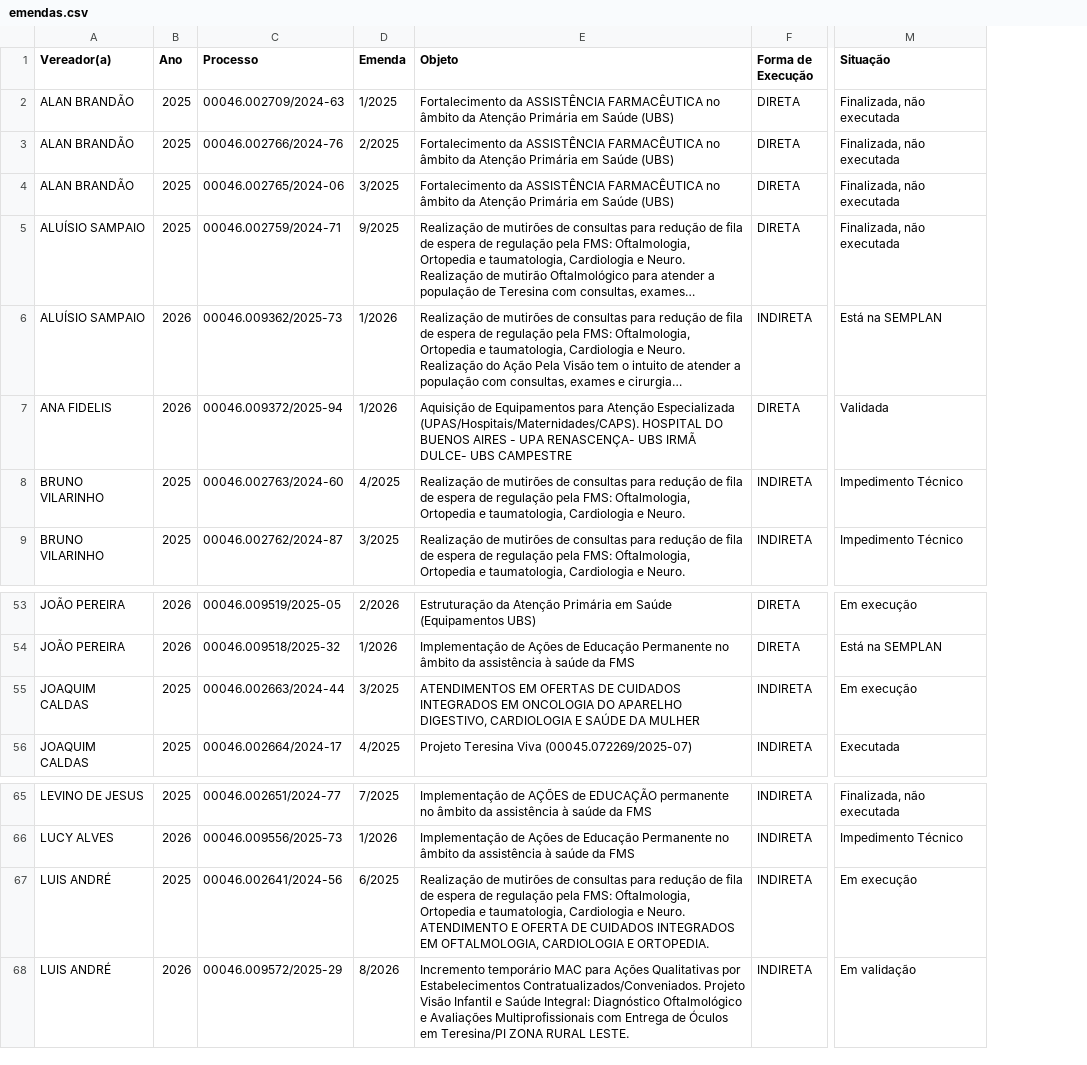
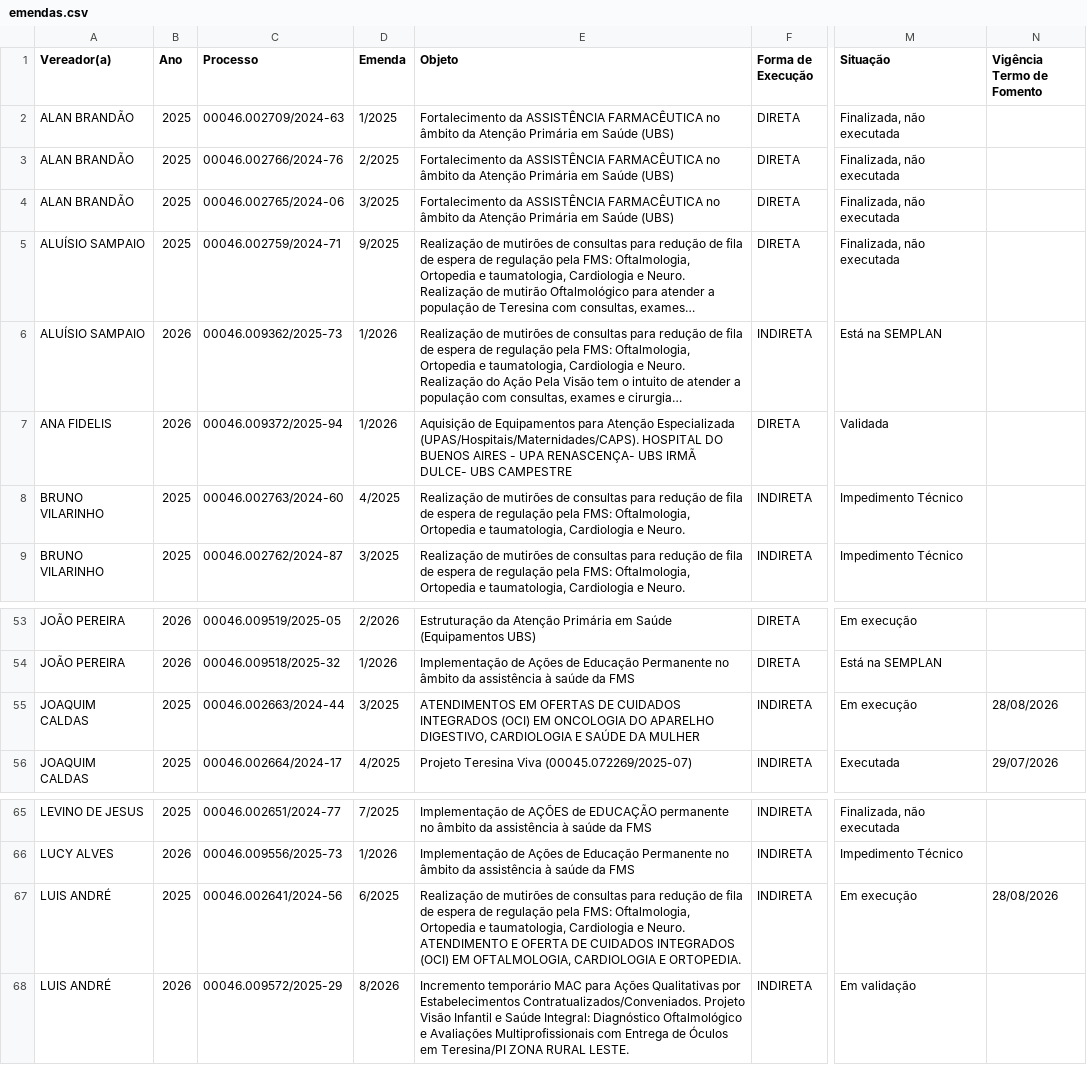
Before and after one commit to danylogalisa-pro/dashboard-emendas, a CSV file: data/emendas.csv, drawn as a sheet; only a part is shown, gaps mark what is left out; long unchanged cells end in …; the diff names each change by its address in the sheet, - before the commit and + after, or states it on an @@ line.

```diff
--- a/data/emendas.csv
+++ b/data/emendas.csv
+column N (Vigência Termo de Fomento), rows 55-56: 28/08/2026 | 29/07/2026; row 67: 28/08/2026
-E55 (Objeto): …CUIDADOS INTEGRADOS EM ONCOLOGIA…
+E55 (Objeto): …CUIDADOS INTEGRADOS (OCI) EM ONCOLOGIA…
-E67 (Objeto): …CUIDADOS INTEGRADOS EM OFTALMOLOGIA,…
+E67 (Objeto): …CUIDADOS INTEGRADOS (OCI) EM OFTALMOLOGIA,…
```
Also changed, not shown: 2 other files.
